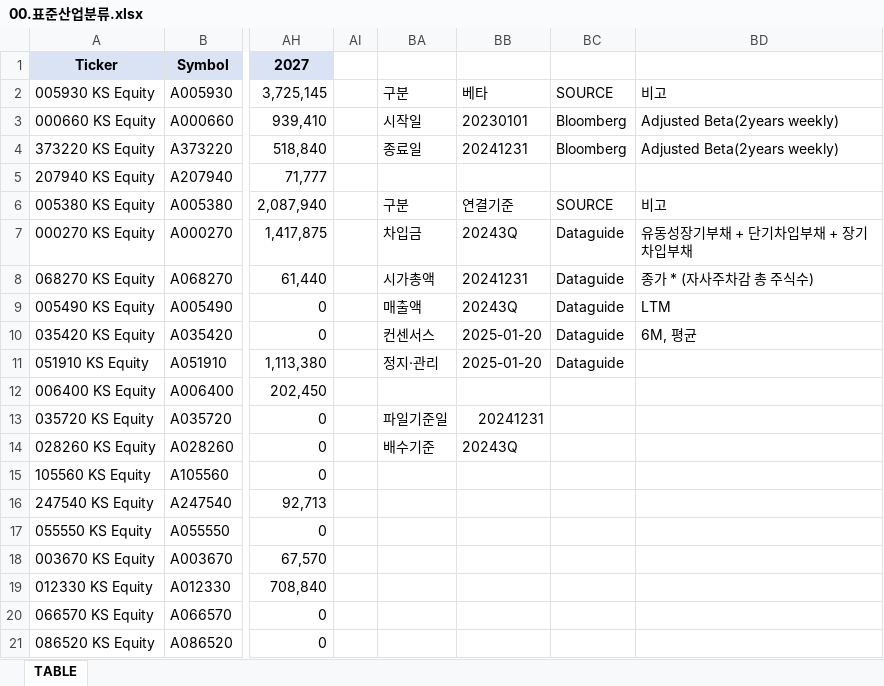
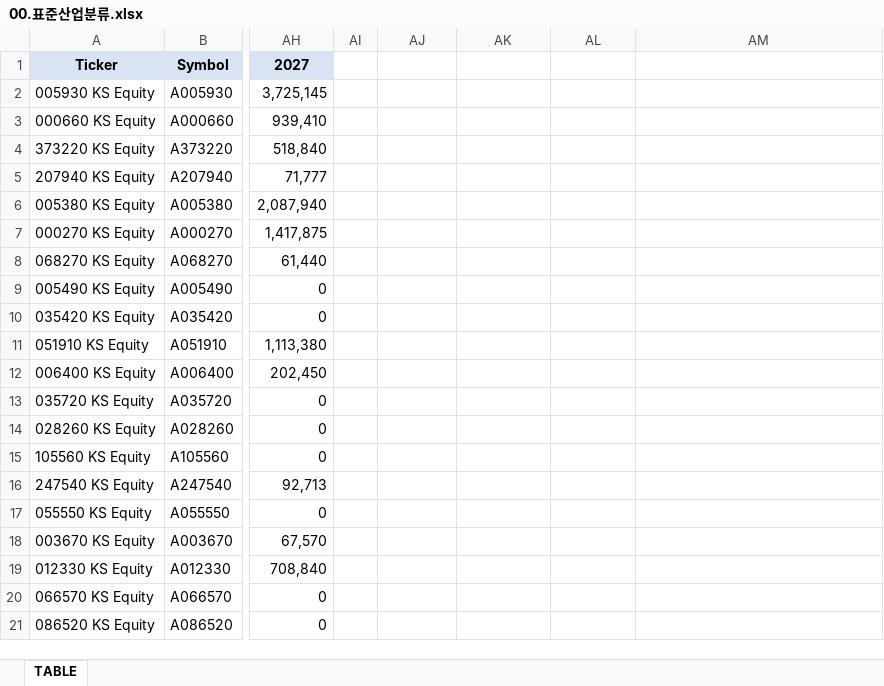
Before and after one commit to DongwooChae/QuantifyPro, an Excel workbook: KPD/00.표준산업분류.xlsx, sheet TABLE, drawn as a sheet; only a part is shown, gaps mark what is left out; values as stored, in another font and other column widths than the file's, no borders; addresses are those after the commit; the diff names each change by its address in the sheet, - before the commit and + after, or states it on an @@ line.

```diff
--- a/KPD/00.표준산업분류.xlsx (sheet TABLE)
+++ b/KPD/00.표준산업분류.xlsx (sheet TABLE)
-AJ2: 구분
+AJ2: (empty)
-AK2: 베타
+AK2: (empty)
-AL2: SOURCE
+AL2: (empty)
-AM2: 비고
+AM2: (empty)
-AJ3: 시작일
+AJ3: (empty)
-AK3: 20230101
+AK3: (empty)
-AL3:AL4: Bloomberg
+AL3:AL4: (empty)
-AM3:AM4: Adjusted Beta(2years weekly)
+AM3:AM4: (empty)
-AJ4: 종료일
+AJ4: (empty)
-AK4: 20241231
+AK4: (empty)
-AJ6: 구분
+AJ6: (empty)
-AK6: 연결기준
+AK6: (empty)
-AL6: SOURCE
+AL6: (empty)
-AM6: 비고
+AM6: (empty)
-AJ7: 차입금
+AJ7: (empty)
-AK7: 20243Q
+AK7: (empty)
-AL7:AL11: Dataguide
+AL7:AL11: (empty)
-AM7: 유동성장기부채 + 단기차입부채 + 장기차입부채
+AM7: (empty)
-AJ8: 시가총액
+AJ8: (empty)
-AK8: 20241231
+AK8: (empty)
-AM8: 종가 * (자사주차감 총 주식수)
+AM8: (empty)
-AJ9: 매출액
+AJ9: (empty)
-AK9: 20243Q
+AK9: (empty)
-AM9: LTM
+AM9: (empty)
-AJ10: 컨센서스
+AJ10: (empty)
-AK10:AK11: 2025-01-20
+AK10:AK11: (empty)
-AM10: 6M, 평균
+AM10: (empty)
-AJ11: 정지·관리
+AJ11: (empty)
-AJ13: 파일기준일
+AJ13: (empty)
-AK13: 20241231
+AK13: (empty)
-AJ14: 배수기준
+AJ14: (empty)
-AK14: 20243Q
+AK14: (empty)
```
Also changed, not shown: 2 other files.
